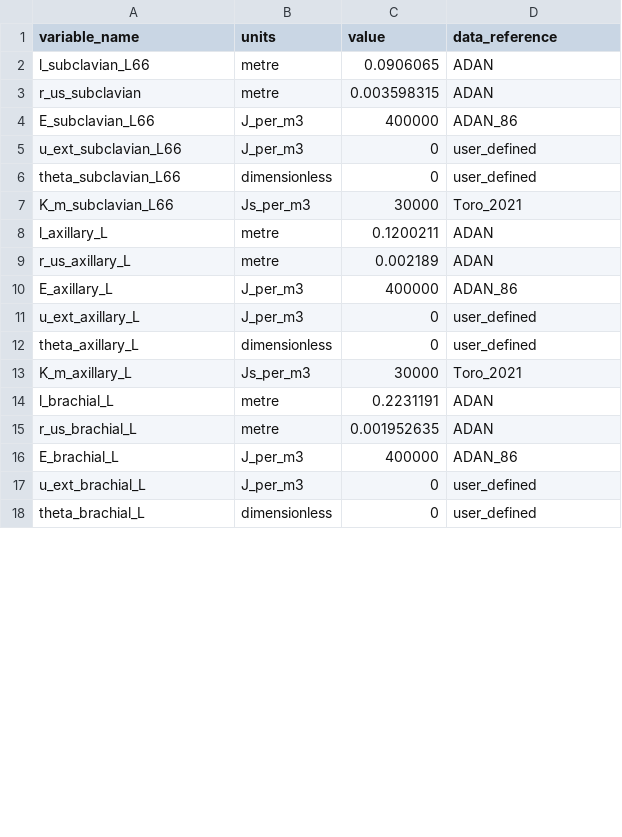
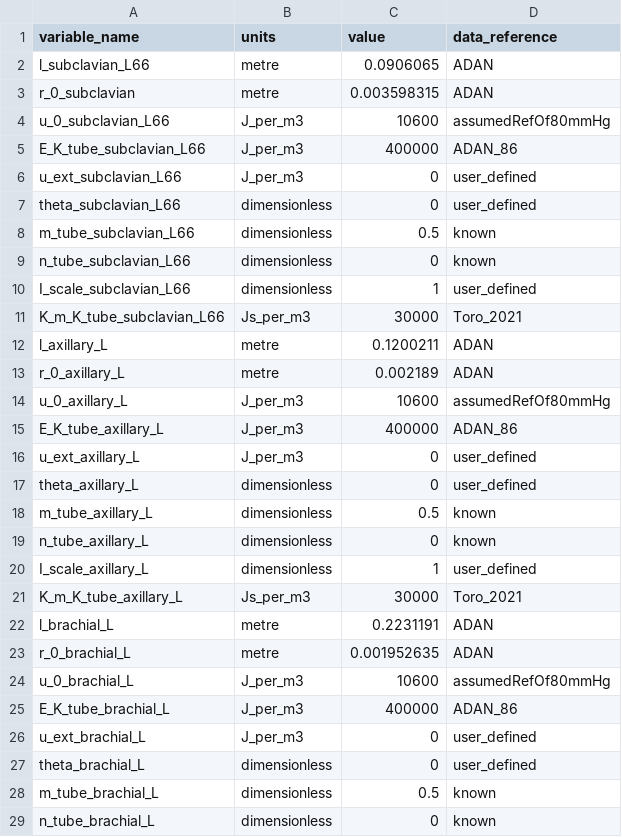
Before and after one commit to VITAL-horizoneurope/trainingschool01, a CSV file: 20250318-day01/simple_physiological_nonlinear_visco/resources/extra_parameters_LeftArm.csv, drawn as a sheet; only a part is shown; the diff covers the shown part only.

```diff
--- a/20250318-day01/simple_physiological_nonlinear_visco/resources/extra_parameters_LeftArm.csv
+++ b/20250318-day01/simple_physiological_nonlinear_visco/resources/extra_parameters_LeftArm.csv
@@ -2,17 +2,28 @@ variable_name,units,value,data_reference
 l_subclavian_L66,metre,0.0906065,ADAN
-r_us_subclavian,metre,0.003598315,ADAN
-E_subclavian_L66,J_per_m3,400000,ADAN_86
+r_0_subclavian,metre,0.003598315,ADAN
+u_0_subclavian_L66,J_per_m3,10600,assumedRefOf80mmHg
+E_K_tube_subclavian_L66,J_per_m3,400000,ADAN_86
 u_ext_subclavian_L66,J_per_m3,0,user_defined
 theta_subclavian_L66,dimensionless,0,user_defined
-K_m_subclavian_L66,Js_per_m3,30000,Toro_2021
+m_tube_subclavian_L66,dimensionless,0.5,known
+n_tube_subclavian_L66,dimensionless,0,known
+I_scale_subclavian_L66,dimensionless,1,user_defined
+K_m_K_tube_subclavian_L66,Js_per_m3,30000,Toro_2021
 l_axillary_L,metre,0.1200211,ADAN
-r_us_axillary_L,metre,0.002189,ADAN
-E_axillary_L,J_per_m3,400000,ADAN_86
+r_0_axillary_L,metre,0.002189,ADAN
+u_0_axillary_L,J_per_m3,10600,assumedRefOf80mmHg
+E_K_tube_axillary_L,J_per_m3,400000,ADAN_86
 u_ext_axillary_L,J_per_m3,0,user_defined
 theta_axillary_L,dimensionless,0,user_defined
-K_m_axillary_L,Js_per_m3,30000,Toro_2021
+m_tube_axillary_L,dimensionless,0.5,known
+n_tube_axillary_L,dimensionless,0,known
+I_scale_axillary_L,dimensionless,1,user_defined
+K_m_K_tube_axillary_L,Js_per_m3,30000,Toro_2021
 l_brachial_L,metre,0.2231191,ADAN
-r_us_brachial_L,metre,0.001952635,ADAN
-E_brachial_L,J_per_m3,400000,ADAN_86
+r_0_brachial_L,metre,0.001952635,ADAN
+u_0_brachial_L,J_per_m3,10600,assumedRefOf80mmHg
+E_K_tube_brachial_L,J_per_m3,400000,ADAN_86
 u_ext_brachial_L,J_per_m3,0,user_defined
 theta_brachial_L,dimensionless,0,user_defined
+m_tube_brachial_L,dimensionless,0.5,known
+n_tube_brachial_L,dimensionless,0,known
```
Also changed, not shown: 27 added rows and 16 edited cells elsewhere in this file, 2 other files.
